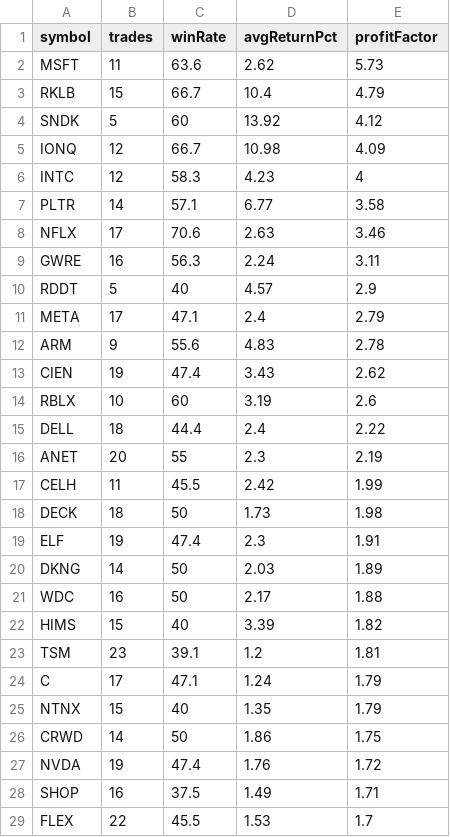
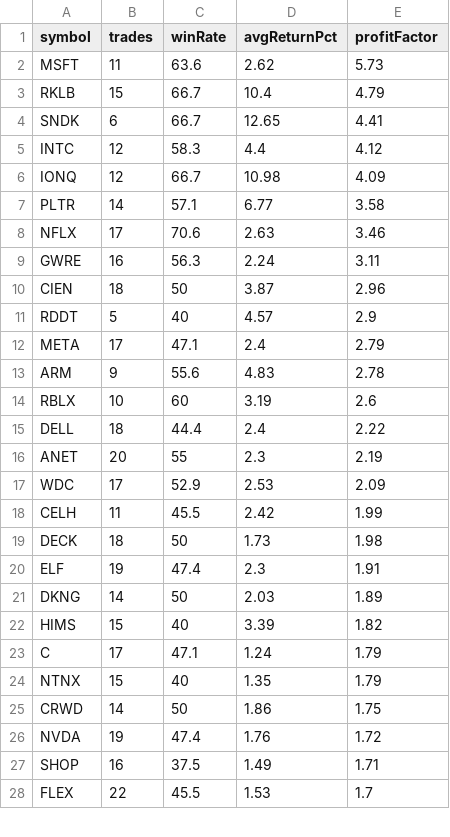
Before and after one commit to narendra0467/Trading-System, a CSV file: reports/latest_backtest.csv, drawn as a sheet; only a part is shown; the diff covers the shown part only.

```diff
--- a/reports/latest_backtest.csv
+++ b/reports/latest_backtest.csv
@@ -3,5 +3,5 @@ MSFT,11,63.6,2.62,5.73
 RKLB,15,66.7,10.4,4.79
-SNDK,5,60,13.92,4.12
+SNDK,6,66.7,12.65,4.41
+INTC,12,58.3,4.4,4.12
 IONQ,12,66.7,10.98,4.09
-INTC,12,58.3,4.23,4
 PLTR,14,57.1,6.77,3.58
@@ -9,2 +9,3 @@ NFLX,17,70.6,2.63,3.46
 GWRE,16,56.3,2.24,3.11
+CIEN,18,50,3.87,2.96
 RDDT,5,40,4.57,2.9
@@ -12,3 +13,2 @@ META,17,47.1,2.4,2.79
 ARM,9,55.6,4.83,2.78
-CIEN,19,47.4,3.43,2.62
 RBLX,10,60,3.19,2.6
@@ -16,2 +16,3 @@ DELL,18,44.4,2.4,2.22
 ANET,20,55,2.3,2.19
+WDC,17,52.9,2.53,2.09
 CELH,11,45.5,2.42,1.99
@@ -20,5 +21,3 @@ ELF,19,47.4,2.3,1.91
 DKNG,14,50,2.03,1.89
-WDC,16,50,2.17,1.88
 HIMS,15,40,3.39,1.82
-TSM,23,39.1,1.2,1.81
 C,17,47.1,1.24,1.79
```
Also changed, not shown: 6 added rows, 5 removed rows and 2 edited cells elsewhere in this file, reports/hidden_multibagger_discovery_scanner.csv, reports/latest_high_risk_scan.csv, 19 other files.
